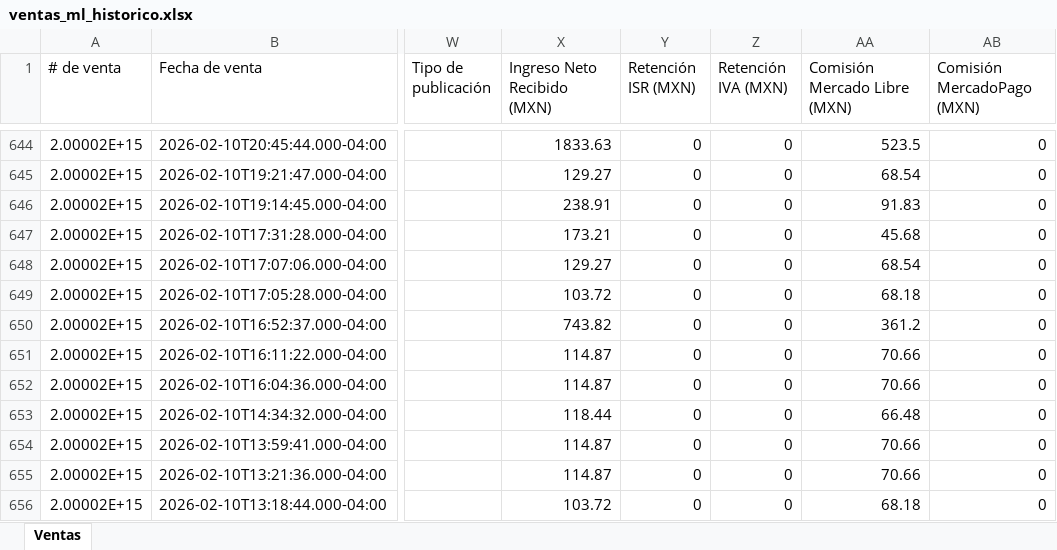
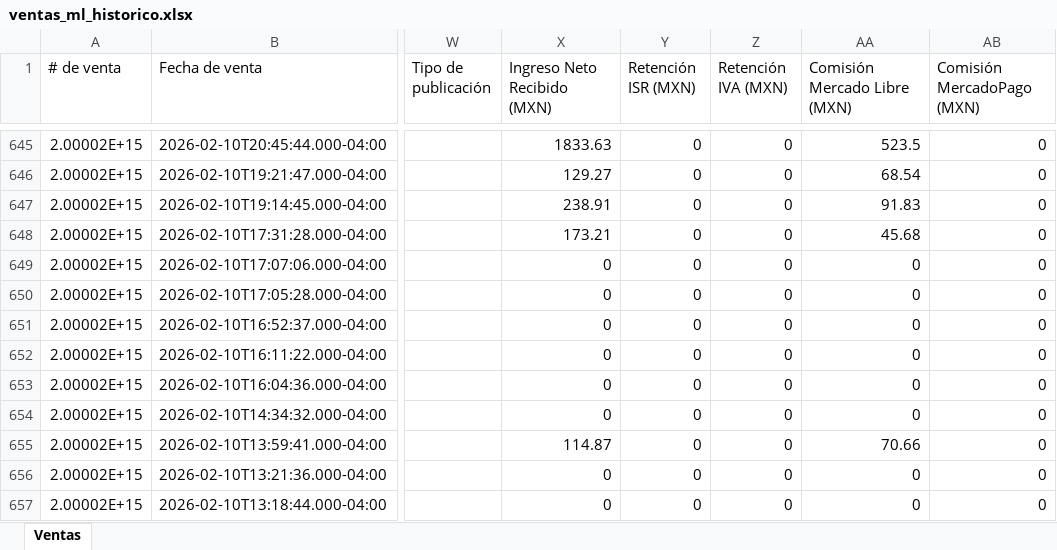
Before and after one commit to morekaoficial-lgtm/Ventas-ML, an Excel workbook: ventas_ml_historico.xlsx, sheet Ventas, drawn as a sheet; only a part is shown, gaps mark what is left out; values as stored, in another font and other column widths than the file's, no borders; addresses are those after the commit; the diff covers the shown part only; the diff names each change by its address in the sheet, - before the commit and + after, or states it on an @@ line.

Commit message:
Reporte ventas ML - 2026-04-01 14:32

```diff
--- a/ventas_ml_historico.xlsx (sheet Ventas)
+++ b/ventas_ml_historico.xlsx (sheet Ventas)
-X649 (Ingreso Neto Recibido (MXN)): 129.27
+X649 (Ingreso Neto Recibido (MXN)): 0
-AA649 (Comisión Mercado Libre (MXN)): 68.54
+AA649 (Comisión Mercado Libre (MXN)): 0
-X650 (Ingreso Neto Recibido (MXN)): 103.72
+X650 (Ingreso Neto Recibido (MXN)): 0
-AA650 (Comisión Mercado Libre (MXN)): 68.18
+AA650 (Comisión Mercado Libre (MXN)): 0
-X651 (Ingreso Neto Recibido (MXN)): 743.82
+X651 (Ingreso Neto Recibido (MXN)): 0
-AA651 (Comisión Mercado Libre (MXN)): 361.2
+AA651 (Comisión Mercado Libre (MXN)): 0
-X652:X653 (Ingreso Neto Recibido (MXN)): 114.87
+X652:X653 (Ingreso Neto Recibido (MXN)): 0
-AA652:AA653 (Comisión Mercado Libre (MXN)): 70.66
+AA652:AA653 (Comisión Mercado Libre (MXN)): 0
-X654 (Ingreso Neto Recibido (MXN)): 118.44
+X654 (Ingreso Neto Recibido (MXN)): 0
-AA654 (Comisión Mercado Libre (MXN)): 66.48
+AA654 (Comisión Mercado Libre (MXN)): 0
-X656 (Ingreso Neto Recibido (MXN)): 114.87
+X656 (Ingreso Neto Recibido (MXN)): 0
-AA656 (Comisión Mercado Libre (MXN)): 70.66
+AA656 (Comisión Mercado Libre (MXN)): 0
-X657 (Ingreso Neto Recibido (MXN)): 103.72
+X657 (Ingreso Neto Recibido (MXN)): 0
-AA657 (Comisión Mercado Libre (MXN)): 68.18
+AA657 (Comisión Mercado Libre (MXN)): 0
```
Also changed, not shown: 1 added row, 29 moved rows and 468 edited cells elsewhere in this sheet.
